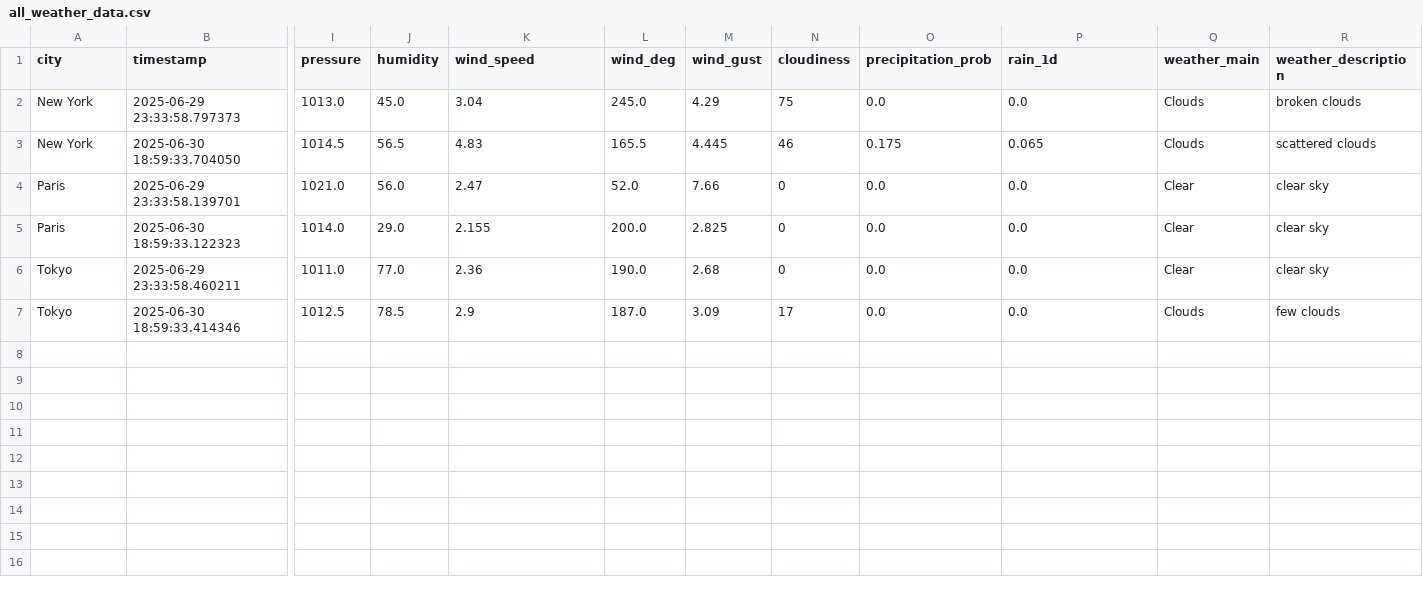
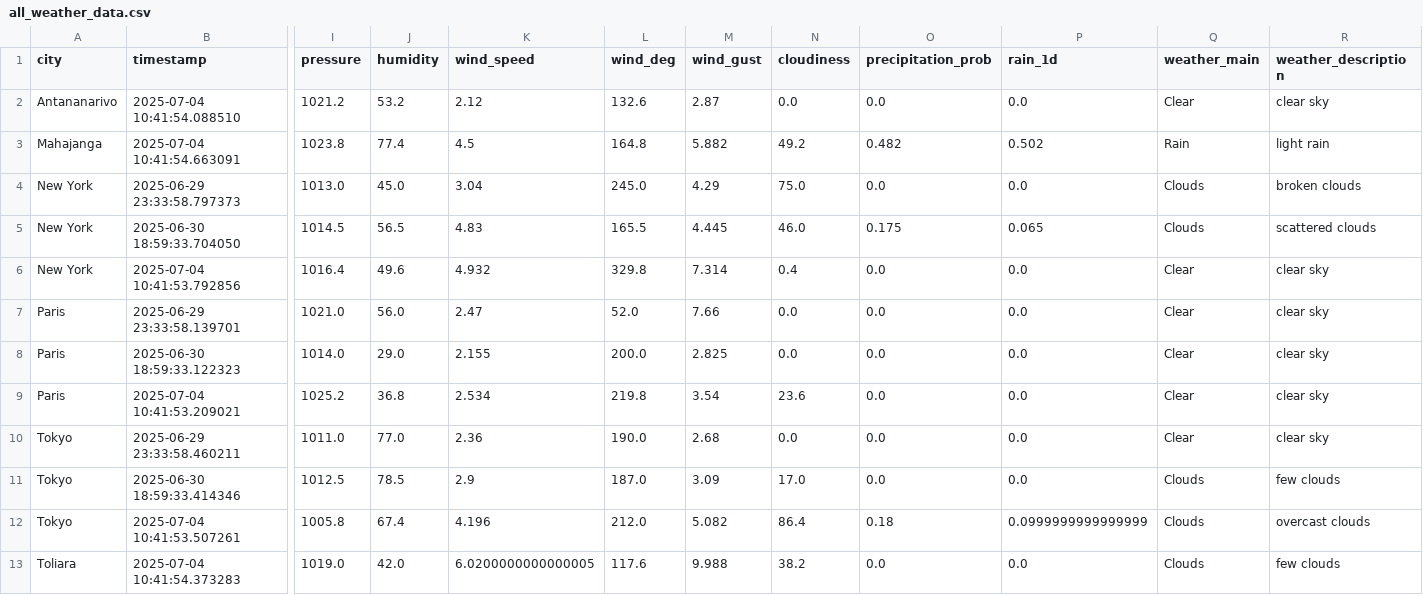
Before and after one commit to Abega1642/toetrandro-etl, a CSV file: data/merged/all_weather_data.csv, drawn as a sheet; only a part is shown, gaps mark what is left out; addresses are those after the commit; rows hold the shown columns only; the diff names each change by its address in the sheet, - before the commit and + after, or states it on an @@ line.

Commit message:
feat: add today data

```diff
--- a/data/merged/all_weather_data.csv
+++ b/data/merged/all_weather_data.csv
+row 2: Antananarivo | 2025-07-04 10:41:54.088510 | 1021.2 | 53.2 | 2.12 | 132.6 | 2.87 | 0.0 | 0.0 | 0.0 | Clear | clear sky
+row 3: Mahajanga | 2025-07-04 10:41:54.663091 | 1023.8 | 77.4 | 4.5 | 164.8 | 5.882 | 49.2 | 0.482 | 0.502 | Rain | light rain
-N4 (cloudiness): 75
+N4 (cloudiness): 75.0
-N5 (cloudiness): 46
+N5 (cloudiness): 46.0
+row 6: New York | 2025-07-04 10:41:53.792856 | 1016.4 | 49.6 | 4.932 | 329.8 | 7.314 | 0.4 | 0.0 | 0.0 | Clear | clear sky
-N7:N8 (cloudiness): 0
+N7:N8 (cloudiness): 0.0
+row 9: Paris | 2025-07-04 10:41:53.209021 | 1025.2 | 36.8 | 2.534 | 219.8 | 3.54 | 23.6 | 0.0 | 0.0 | Clear | clear sky
-N10 (cloudiness): 0
+N10 (cloudiness): 0.0
-N11 (cloudiness): 17
+N11 (cloudiness): 17.0
+row 12: Tokyo | 2025-07-04 10:41:53.507261 | 1005.8 | 67.4 | 4.196 | 212.0 | 5.082 | 86.4 | 0.18 | 0.0999999999999999 | Clouds | overcast clouds
+row 13: Toliara | 2025-07-04 10:41:54.373283 | 1019.0 | 42.0 | 6.0200000000000005 | 117.6 | 9.988 | 38.2 | 0.0 | 0.0 | Clouds | few clouds
```
Also changed, not shown: 12 other files.
